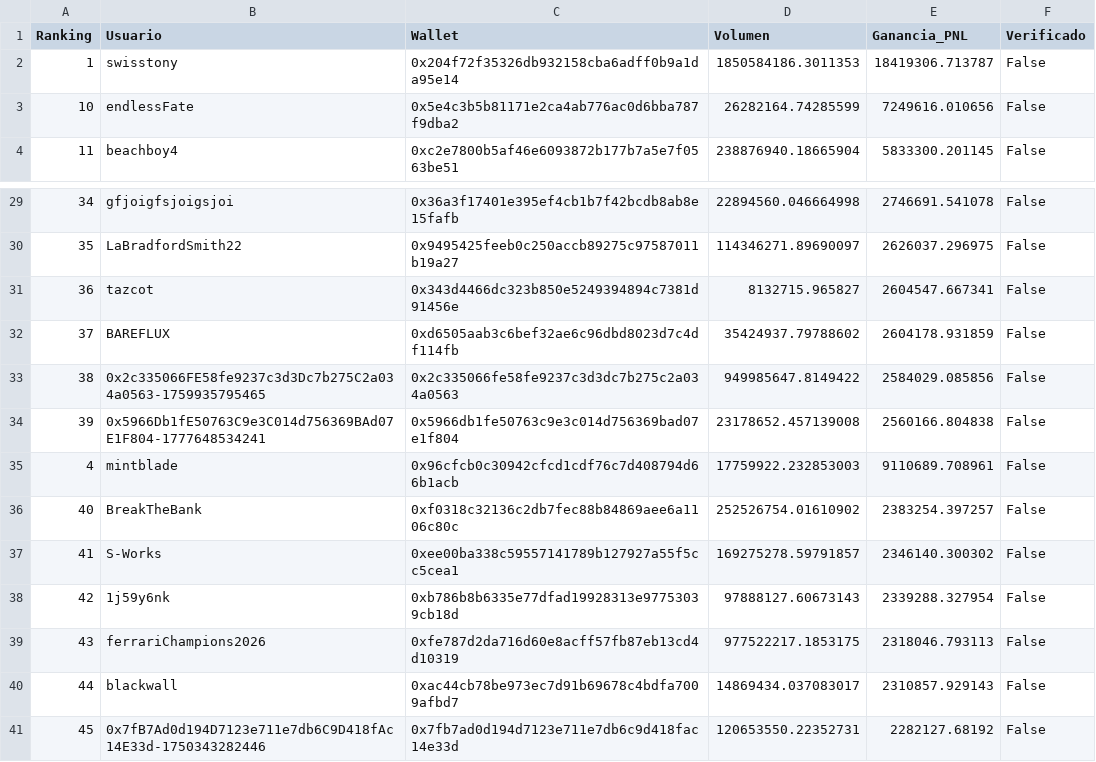
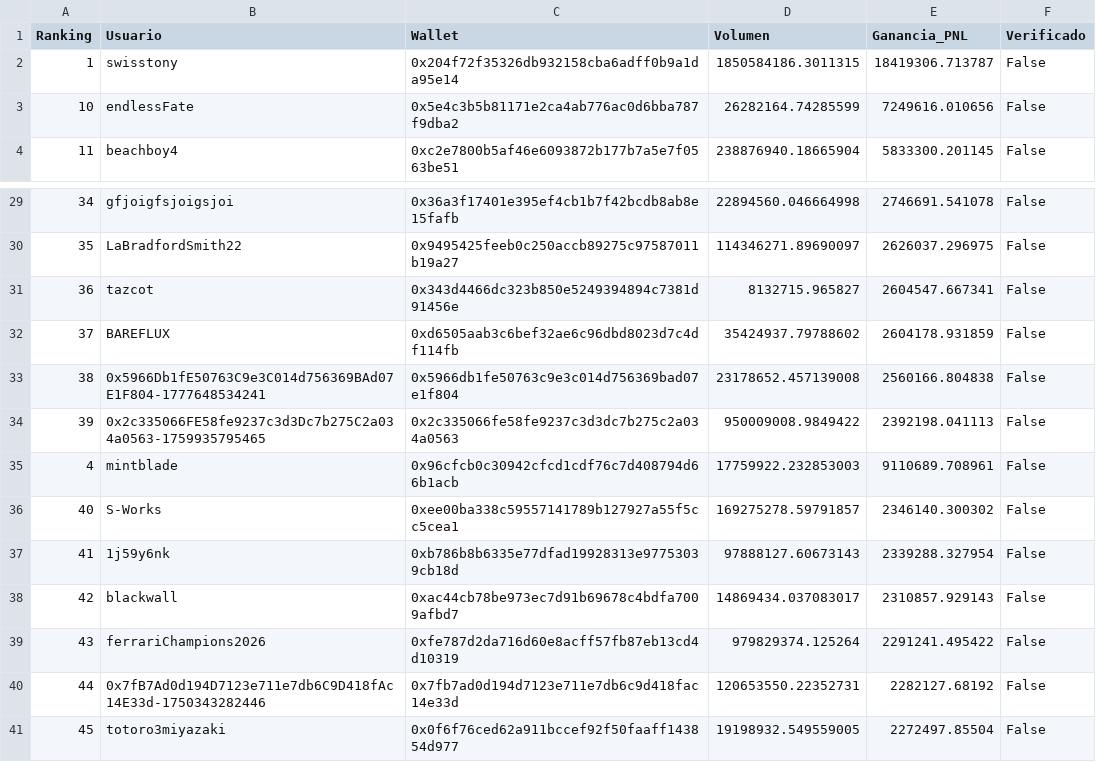
Before and after one commit to mndz-06/WhaleSportsAI, a CSV file: top_50_sports_traders.csv, drawn as a sheet; only a part is shown, gaps mark what is left out; the diff covers the shown part only.

```diff
--- a/top_50_sports_traders.csv
+++ b/top_50_sports_traders.csv
@@ -1,3 +1,3 @@
 Ranking,Usuario,Wallet,Volumen,Ganancia_PNL,Verificado
-1,swisstony,0x204f72f35326db932158cba6adff0b9a1da95e14,1850584186.3011353,18419306.713787,False
+1,swisstony,0x204f72f35326db932158cba6adff0b9a1da95e14,1850584186.3011315,18419306.713787,False
 10,endlessFate,0x5e4c3b5b81171e2ca4ab776ac0d6bba787f9dba2,26282164.74285599,7249616.010656,False
@@ -32,10 +32,10 @@
 37,BAREFLUX,0xd6505aab3c6bef32ae6c96dbd8023d7c4df114fb,35424937.79788602,2604178.931859,False
-38,0x2c335066FE58fe9237c3d3Dc7b275C2a034a0563-1759935795465,0x2c335066fe58fe9237c3d3dc7b275c2a034a0563,949985647.8149422,2584029.085856,False
-39,0x5966Db1fE50763C9e3C014d756369BAd07E1F804-1777648534241,0x5966db1fe50763c9e3c014d756369bad07e1f804,23178652.457139008,2560166.804838,False
+38,0x5966Db1fE50763C9e3C014d756369BAd07E1F804-1777648534241,0x5966db1fe50763c9e3c014d756369bad07e1f804,23178652.457139008,2560166.804838,False
+39,0x2c335066FE58fe9237c3d3Dc7b275C2a034a0563-1759935795465,0x2c335066fe58fe9237c3d3dc7b275c2a034a0563,950009008.9849422,2392198.041113,False
 4,mintblade,0x96cfcb0c30942cfcd1cdf76c7d408794d66b1acb,17759922.232853003,9110689.708961,False
-40,BreakTheBank,0xf0318c32136c2db7fec88b84869aee6a1106c80c,252526754.01610902,2383254.397257,False
-41,S-Works,0xee00ba338c59557141789b127927a55f5cc5cea1,169275278.59791857,2346140.300302,False
-42,1j59y6nk,0xb786b8b6335e77dfad19928313e97753039cb18d,97888127.60673143,2339288.327954,False
-43,ferrariChampions2026,0xfe787d2da716d60e8acff57fb87eb13cd4d10319,977522217.1853175,2318046.793113,False
-44,blackwall,0xac44cb78be973ec7d91b69678c4bdfa7009afbd7,14869434.037083017,2310857.929143,False
-45,0x7fB7Ad0d194D7123e711e7db6C9D418fAc14E33d-1750343282446,0x7fb7ad0d194d7123e711e7db6c9d418fac14e33d,120653550.22352731,2282127.68192,False
+40,S-Works,0xee00ba338c59557141789b127927a55f5cc5cea1,169275278.59791857,2346140.300302,False
+41,1j59y6nk,0xb786b8b6335e77dfad19928313e97753039cb18d,97888127.60673143,2339288.327954,False
+42,blackwall,0xac44cb78be973ec7d91b69678c4bdfa7009afbd7,14869434.037083017,2310857.929143,False
+43,ferrariChampions2026,0xfe787d2da716d60e8acff57fb87eb13cd4d10319,979829374.125264,2291241.495422,False
+44,0x7fB7Ad0d194D7123e711e7db6C9D418fAc14E33d-1750343282446,0x7fb7ad0d194d7123e711e7db6c9d418fac14e33d,120653550.22352731,2282127.68192,False
+45,totoro3miyazaki,0x0f6f76ced62a911bccef92f50faaff143854d977,19198932.549559005,2272497.85504,False
```
Also changed, not shown: 28 edited cells elsewhere in this file, early_entry_signals.csv, 2 other files.
